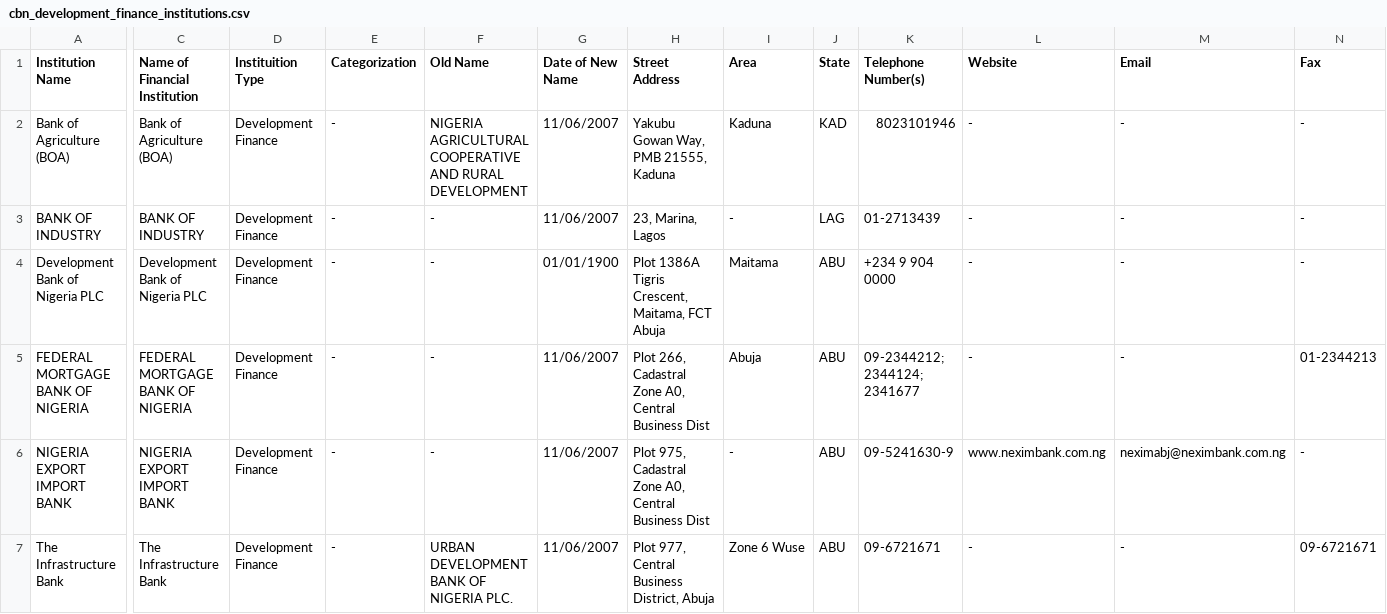
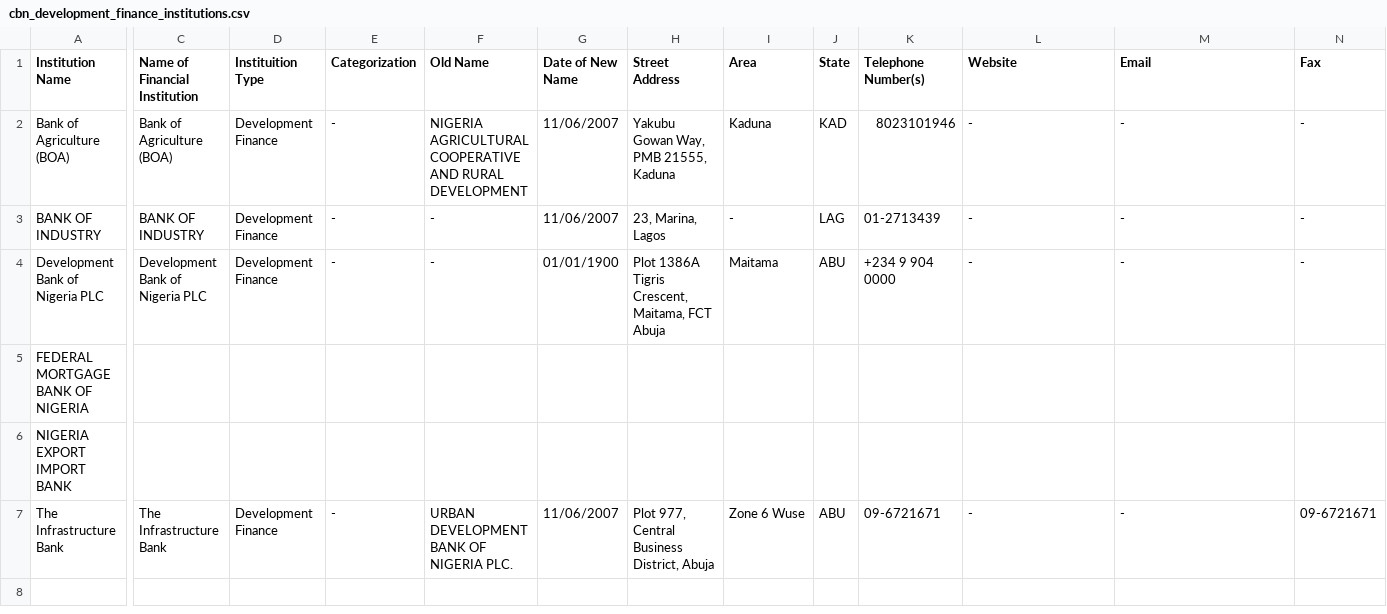
Before and after one commit to Justfja/cbn-financial-institutions, a CSV file: data/cbn_data/cbn_development_finance_institutions.csv, drawn as a sheet; only a part is shown, gaps mark what is left out; the diff covers the shown part only; the diff names each change by its address in the sheet, - before the commit and + after, or states it on an @@ line.

```diff
--- a/data/cbn_data/cbn_development_finance_institutions.csv
+++ b/data/cbn_data/cbn_development_finance_institutions.csv
-C5 (Name of Financial Institution): FEDERAL MORTGAGE BANK OF NIGERIA
+C5 (Name of Financial Institution): (empty)
-D5:D6 (Instituition Type): Development Finance
+D5:D6 (Instituition Type): (empty)
-E5:E6 (Categorization): -
+E5:E6 (Categorization): (empty)
-F5:F6 (Old Name): -
+F5:F6 (Old Name): (empty)
-G5:G6 (Date of New Name): 11/06/2007
+G5:G6 (Date of New Name): (empty)
-H5 (Street Address): Plot 266, Cadastral Zone A0, Central Business Dist
+H5 (Street Address): (empty)
-I5 (Area): Abuja
+I5 (Area): (empty)
-J5:J6 (State): ABU
+J5:J6 (State): (empty)
-K5 (Telephone Number(s)): 09-2344212; 2344124; 2341677
+K5 (Telephone Number(s)): (empty)
-L5 (Website): -
+L5 (Website): (empty)
-M5 (Email): -
+M5 (Email): (empty)
-N5 (Fax): 01-2344213
+N5 (Fax): (empty)
-C6 (Name of Financial Institution): NIGERIA EXPORT IMPORT BANK
+C6 (Name of Financial Institution): (empty)
-H6 (Street Address): Plot 975, Cadastral Zone A0, Central Business Dist
+H6 (Street Address): (empty)
-I6 (Area): -
+I6 (Area): (empty)
-K6 (Telephone Number(s)): 09-5241630-9
+K6 (Telephone Number(s)): (empty)
-L6 (Website): www.neximbank.com.ng
+L6 (Website): (empty)
-M6 (Email): neximabj@neximbank.com.ng
+M6 (Email): (empty)
-N6 (Fax): -
+N6 (Fax): (empty)
```
Also changed, not shown: 10 edited cells elsewhere in this file, data/cbn_data/cbn_all_financial_institutions_latest.csv, data/cbn_data/cbn_commercial_banks.csv, 5 other files.
